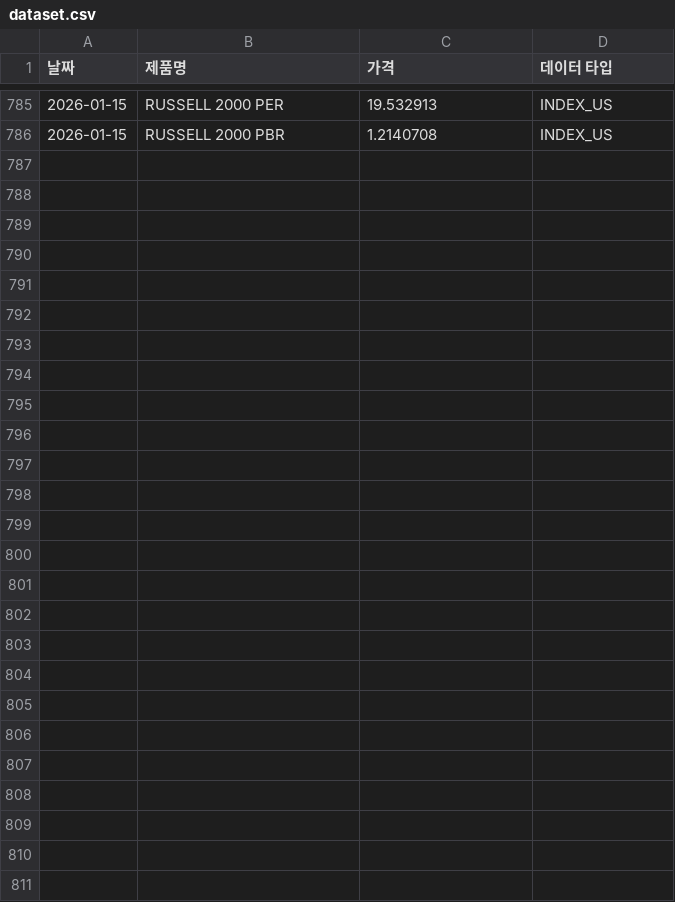
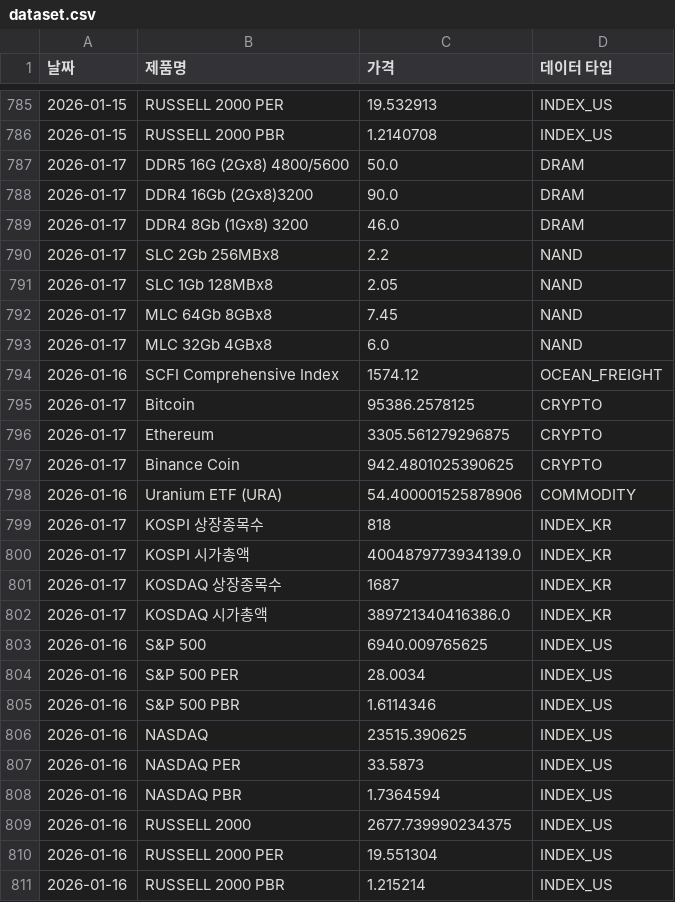
Before and after one commit to sisyphe10/Code_Auto, a CSV file: dataset.csv, drawn as a sheet; only a part is shown, gaps mark what is left out; the diff names each change by its address in the sheet, - before the commit and + after, or states it on an @@ line.

```diff
--- a/dataset.csv
+++ b/dataset.csv
+row 787: 2026-01-17 | DDR5 16G (2Gx8) 4800/5600 | 50.0 | DRAM
+row 788: 2026-01-17 | DDR4 16Gb (2Gx8)3200 | 90.0 | DRAM
+row 789: 2026-01-17 | DDR4 8Gb (1Gx8) 3200 | 46.0 | DRAM
+row 790: 2026-01-17 | SLC 2Gb 256MBx8 | 2.2 | NAND
+row 791: 2026-01-17 | SLC 1Gb 128MBx8 | 2.05 | NAND
+row 792: 2026-01-17 | MLC 64Gb 8GBx8 | 7.45 | NAND
+row 793: 2026-01-17 | MLC 32Gb 4GBx8 | 6.0 | NAND
+row 794: 2026-01-16 | SCFI Comprehensive Index | 1574.12 | OCEAN_FREIGHT
+row 795: 2026-01-17 | Bitcoin | 95386.2578125 | CRYPTO
+row 796: 2026-01-17 | Ethereum | 3305.561279296875 | CRYPTO
+row 797: 2026-01-17 | Binance Coin | 942.4801025390625 | CRYPTO
+row 798: 2026-01-16 | Uranium ETF (URA) | 54.400001525878906 | COMMODITY
+row 799: 2026-01-17 | KOSPI 상장종목수 | 818 | INDEX_KR
+row 800: 2026-01-17 | KOSPI 시가총액 | 4004879773934139.0 | INDEX_KR
+row 801: 2026-01-17 | KOSDAQ 상장종목수 | 1687 | INDEX_KR
+row 802: 2026-01-17 | KOSDAQ 시가총액 | 389721340416386.0 | INDEX_KR
+row 803: 2026-01-16 | S&P 500 | 6940.009765625 | INDEX_US
+row 804: 2026-01-16 | S&P 500 PER | 28.0034 | INDEX_US
+row 805: 2026-01-16 | S&P 500 PBR | 1.6114346 | INDEX_US
+row 806: 2026-01-16 | NASDAQ | 23515.390625 | INDEX_US
+row 807: 2026-01-16 | NASDAQ PER | 33.5873 | INDEX_US
+row 808: 2026-01-16 | NASDAQ PBR | 1.7364594 | INDEX_US
+row 809: 2026-01-16 | RUSSELL 2000 | 2677.739990234375 | INDEX_US
+row 810: 2026-01-16 | RUSSELL 2000 PER | 19.551304 | INDEX_US
+row 811: 2026-01-16 | RUSSELL 2000 PBR | 1.215214 | INDEX_US
```
Also changed, not shown: 1 other file.
